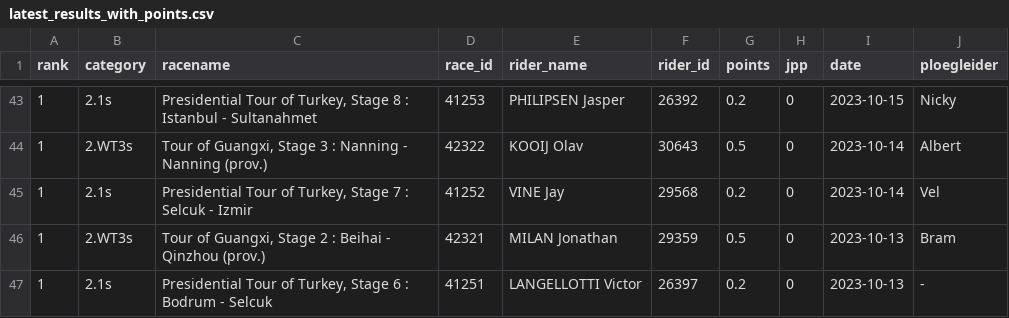
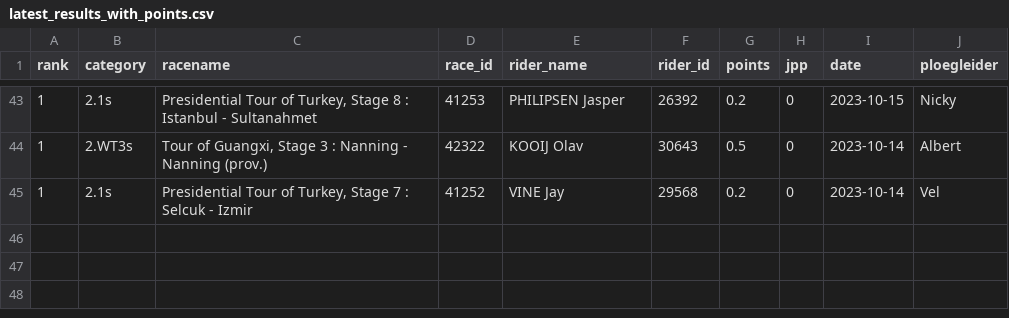
Before and after one commit to wijnandb/wielerspel2023, a CSV file: _data/latest_results_with_points.csv, drawn as a sheet; only a part is shown, gaps mark what is left out; the diff names each change by its address in the sheet, - before the commit and + after, or states it on an @@ line.

Commit message:
Points processed at 2023-10-17T17:10:04

```diff
--- a/_data/latest_results_with_points.csv
+++ b/_data/latest_results_with_points.csv
-row 46: 1 | 2.WT3s | Tour of Guangxi, Stage 2 : Beihai - Qinzhou (prov.) | 42321 | MILAN Jonathan | 29359 | 0.5 | 0 | 2023-10-13 | Bram
-row 47: 1 | 2.1s | Presidential Tour of Turkey, Stage 6 : Bodrum - Selcuk | 41251 | LANGELLOTTI Victor | 26397 | 0.2 | 0 | 2023-10-13 | -
```
Also changed, not shown: dynamic/latest_results_with_points.csv.
